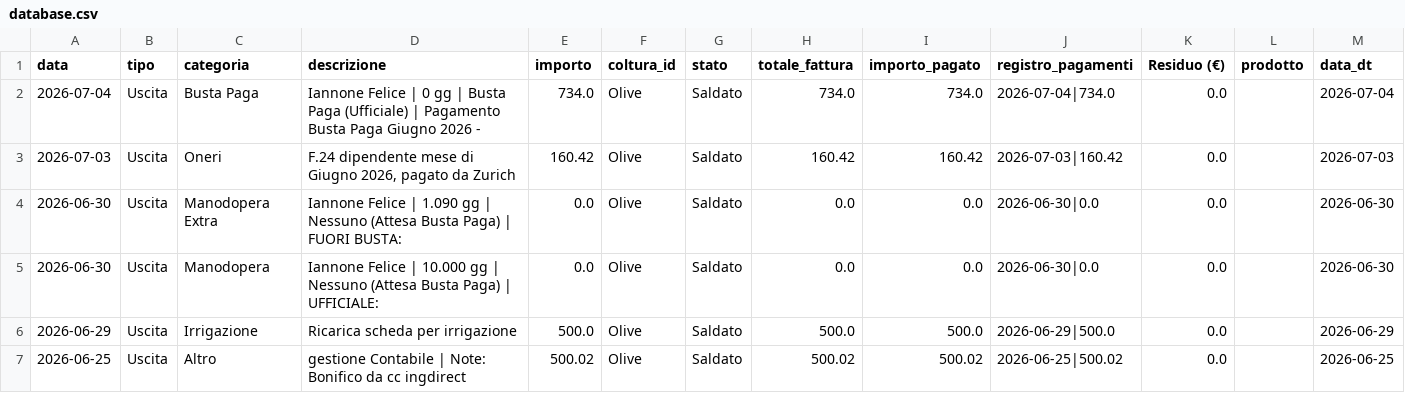
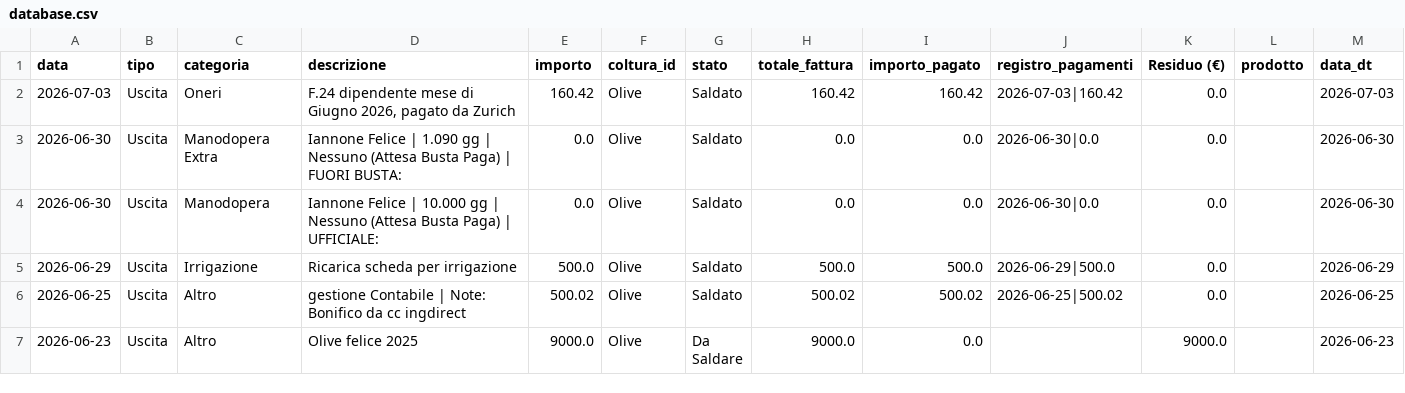
Before and after one commit to antonellomazzilli-bit/agri-finance, a CSV file: database.csv, drawn as a sheet; only a part is shown; the shorter side is filled out with more unchanged rows; the diff names each change by its address in the sheet, - before the commit and + after, or states it on an @@ line.

Commit message:
Eliminata registrazione: Iannone Felice | 0 gg | Busta Paga (Ufficiale) | Pagamento Busta Paga Giugno 2026 -

```diff
--- a/database.csv
+++ b/database.csv
-row 2: 2026-07-04 | Uscita | Busta Paga | Iannone Felice | 0 gg | Busta Paga (Ufficiale) | Pagamento Busta Paga Giugno 2026 - | 734.0 | Olive | Saldato | 734.0 | 734.0 | 2026-07-04|734.0 | 0.0 |  | 2026-07-04
```
